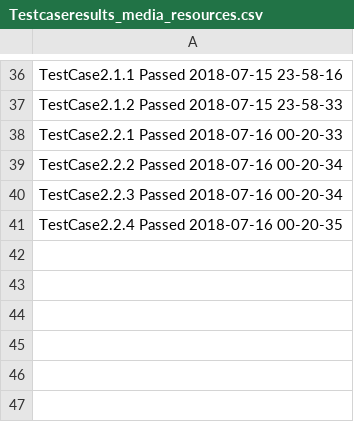
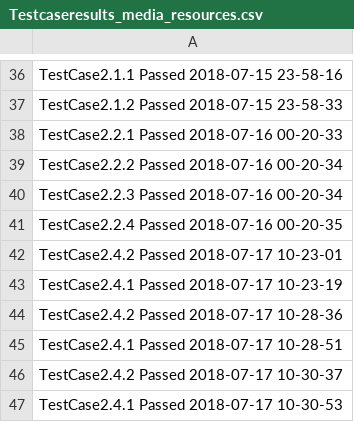
Before and after one commit to rahulgoyal1989/XenTest, a CSV file: Test Case Results/Testcaseresults_media_resources.csv, drawn as a sheet; only a part is shown, gaps mark what is left out.

```diff
--- a/Test Case Results/Testcaseresults_media_resources.csv
+++ b/Test Case Results/Testcaseresults_media_resources.csv
@@ -41 +41,7 @@ TestCase2.2.3 Passed 2018-07-16 00-20-34
 TestCase2.2.4 Passed 2018-07-16 00-20-35
+TestCase2.4.2 Passed 2018-07-17 10-23-01
+TestCase2.4.1 Passed 2018-07-17 10-23-19
+TestCase2.4.2 Passed 2018-07-17 10-28-36
+TestCase2.4.1 Passed 2018-07-17 10-28-51
+TestCase2.4.2 Passed 2018-07-17 10-30-37
+TestCase2.4.1 Passed 2018-07-17 10-30-53
```
Also changed, not shown: 1 other file.
